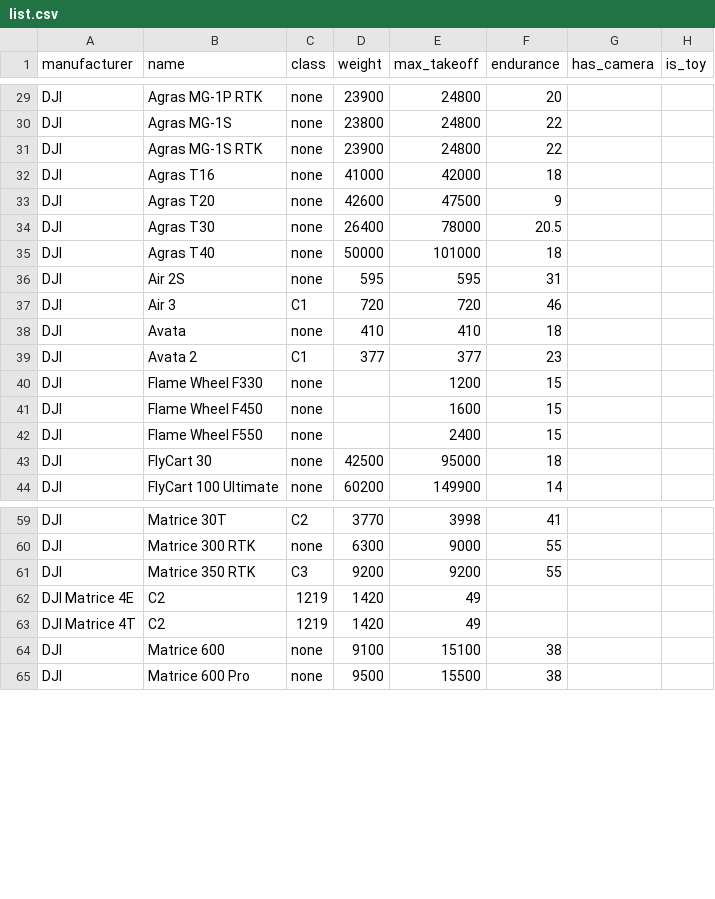
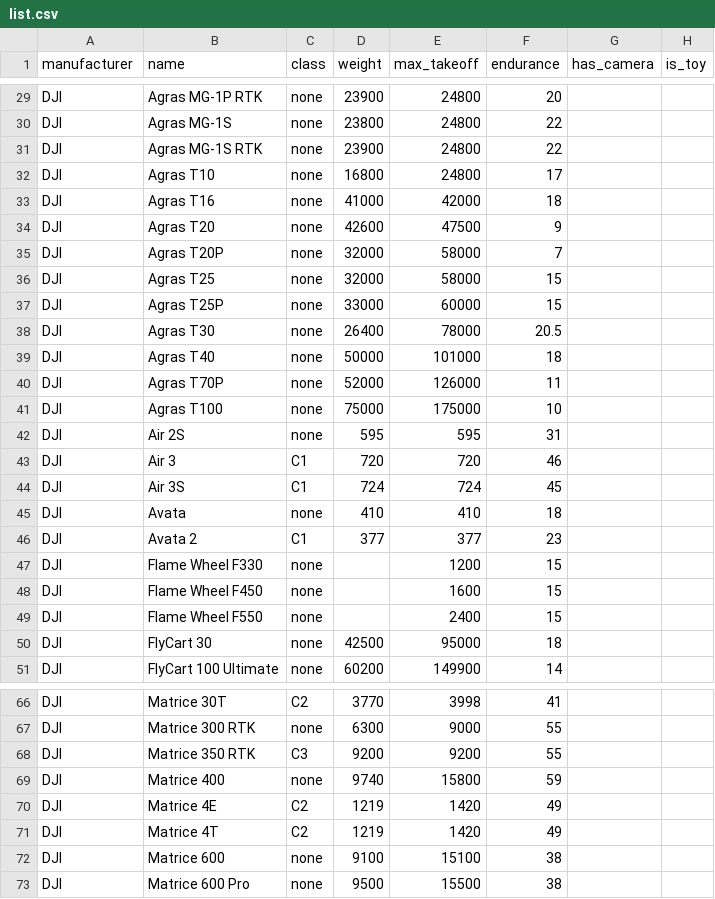
Before and after one commit to dronetag/opendronelist, a CSV file: list.csv, drawn as a sheet; only a part is shown, gaps mark what is left out.

Commit message:
fix: update list

```diff
--- a/list.csv
+++ b/list.csv
@@ -31,8 +31,15 @@ DJI,Agras MG-1S,none,23800,24800,22,,
 DJI,Agras MG-1S RTK,none,23900,24800,22,,
+DJI,Agras T10,none,16800,24800,17,,
 DJI,Agras T16,none,41000,42000,18,,
 DJI,Agras T20,none,42600,47500,9,,
+DJI,Agras T20P,none,32000,58000,7,,
+DJI,Agras T25,none,32000,58000,15,,
+DJI,Agras T25P,none,33000,60000,15,,
 DJI,Agras T30,none,26400,78000,20.5,,
 DJI,Agras T40,none,50000,101000,18,,
+DJI,Agras T70P,none,52000,126000,11,,
+DJI,Agras T100,none,75000,175000,10,,
 DJI,Air 2S,none,595,595,31,,
 DJI,Air 3,C1,720,720,46,,
+DJI,Air 3S,C1,724,724,45,,
 DJI,Avata,none,410,410,18,,
@@ -61,4 +68,5 @@ DJI,Matrice 300 RTK,none,6300,9000,55,,
 DJI,Matrice 350 RTK,C3,9200,9200,55,,
-DJI Matrice 4E,C2,1219,1420,49,,
-DJI Matrice 4T,C2,1219,1420,49,,
+DJI,Matrice 400,none,9740,15800,59,,
+DJI,Matrice 4E,C2,1219,1420,49,,
+DJI,Matrice 4T,C2,1219,1420,49,,
 DJI,Matrice 600,none,9100,15100,38,,
```
